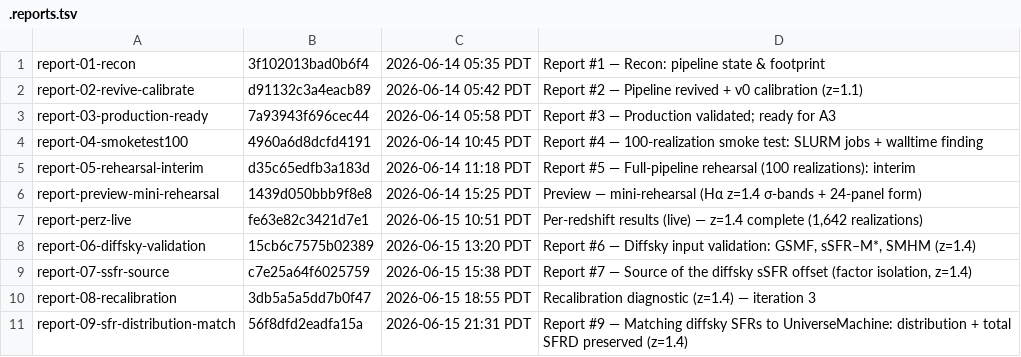
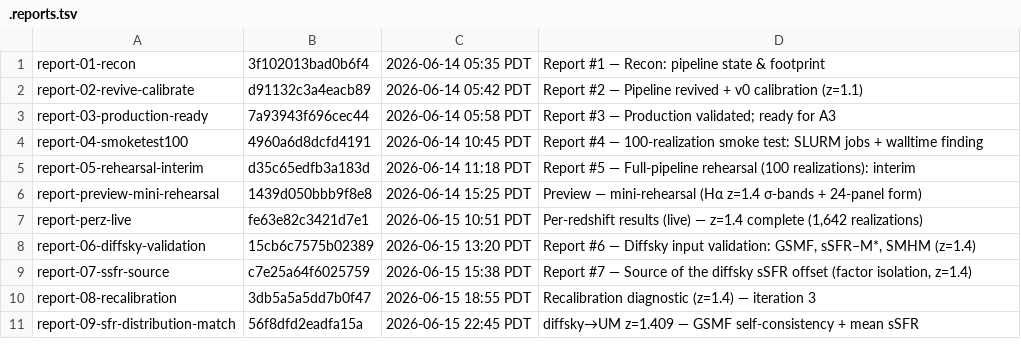
Before and after one commit to marcelo-alvarez/dashboards, a TSV file: fb342d5c5591f645ae8a459ba9a6432b/.reports.tsv, drawn as a sheet.

Commit message:
Iteration 5: GSMF self-consistency (Tomczak vs UM at z=1.409) + mean sSFR
Resolve the Tomczak-vs-UM GSMF offset with a multi-redshift UM interpolation; the
offset is a flat ~0.10 dex normalization difference (ZFOURGE cosmic variance +
systematics), not a redshift-quoting artifact. Show Tomczak points quoted at z=1.409
overlapping the UM fitting function within errors, and the mean sSFR(M*) panel.

```diff
--- a/fb342d5c5591f645ae8a459ba9a6432b/.reports.tsv
+++ b/fb342d5c5591f645ae8a459ba9a6432b/.reports.tsv
@@ -10,2 +10,2 @@ report-07-ssfr-source	c7e25a64f6025759	2026-06-15 15:38 PDT	Report #7 — Source
 report-08-recalibration	3db5a5a5dd7b0f47	2026-06-15 18:55 PDT	Recalibration diagnostic (z=1.4) — iteration 3
-report-09-sfr-distribution-match	56f8dfd2eadfa15a	2026-06-15 21:31 PDT	Report #9 — Matching diffsky SFRs to UniverseMachine: distribution + total SFRD preserved (z=1.4)
+report-09-sfr-distribution-match	56f8dfd2eadfa15a	2026-06-15 22:45 PDT	diffsky→UM z=1.409 — GSMF self-consistency + mean sSFR
```
Also changed, not shown: 2 other files.
